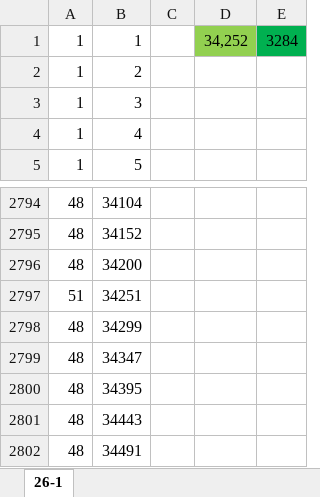
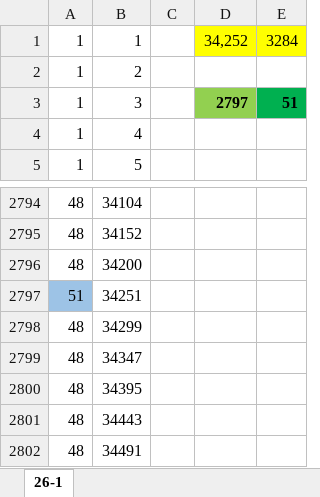
Before and after one commit to Ronopoldo/homework, an Excel workbook: 11-grade/7-march/18-testClasswork/2618.xlsx, sheet 26-1, drawn as a sheet; only a part is shown, gaps mark what is left out; values as stored, in another font and other column widths than the file's, no borders; conditional formats not drawn; the diff names each change by its address in the sheet, - before the commit and + after, or states it on an @@ line.

```diff
--- a/11-grade/7-march/18-testClasswork/2618.xlsx (sheet 26-1)
+++ b/11-grade/7-march/18-testClasswork/2618.xlsx (sheet 26-1)
-D1 fill: #92D050
+D1 fill: #FFFF00
-E1 fill: #00B050
+E1 fill: #FFFF00
-D3: (empty)
+D3: 2797
-D3 fill: none
+D3 fill: #92D050
-E3: (empty)
+E3: 51
-E3 fill: none
+E3 fill: #00B050
-A2797 fill: none
+A2797 fill: #9DC3E6
```
Also changed, not shown: 11-grade/7-march/18-testClasswork/3153.xlsx, 3 other files.
